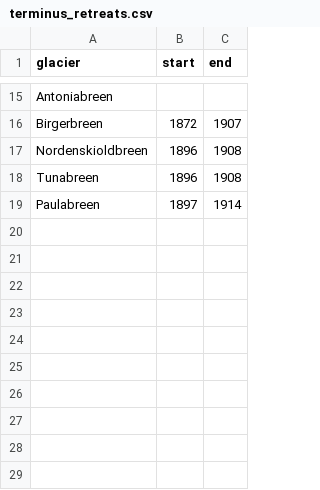
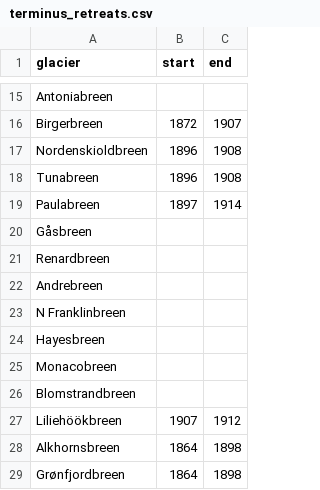
Before and after one commit to erikmannerfelt/Svalbard_LIA, a CSV file: input/terminus_retreats.csv, drawn as a sheet; only a part is shown, gaps mark what is left out; the diff names each change by its address in the sheet, - before the commit and + after, or states it on an @@ line.

Commit message:
Updated terminus_retreats.csv

```diff
--- a/input/terminus_retreats.csv
+++ b/input/terminus_retreats.csv
+row 20: Gåsbreen
+row 21: Renardbreen
+row 22: Andrebreen
+row 23: N Franklinbreen
+row 24: Hayesbreen
+row 25: Monacobreen
+row 26: Blomstrandbreen
+row 27: Liliehöökbreen | 1907 | 1912
+row 28: Alkhornsbreen | 1864 | 1898
+row 29: Grønfjordbreen | 1864 | 1898
```
Also changed, not shown: 1 other file.
